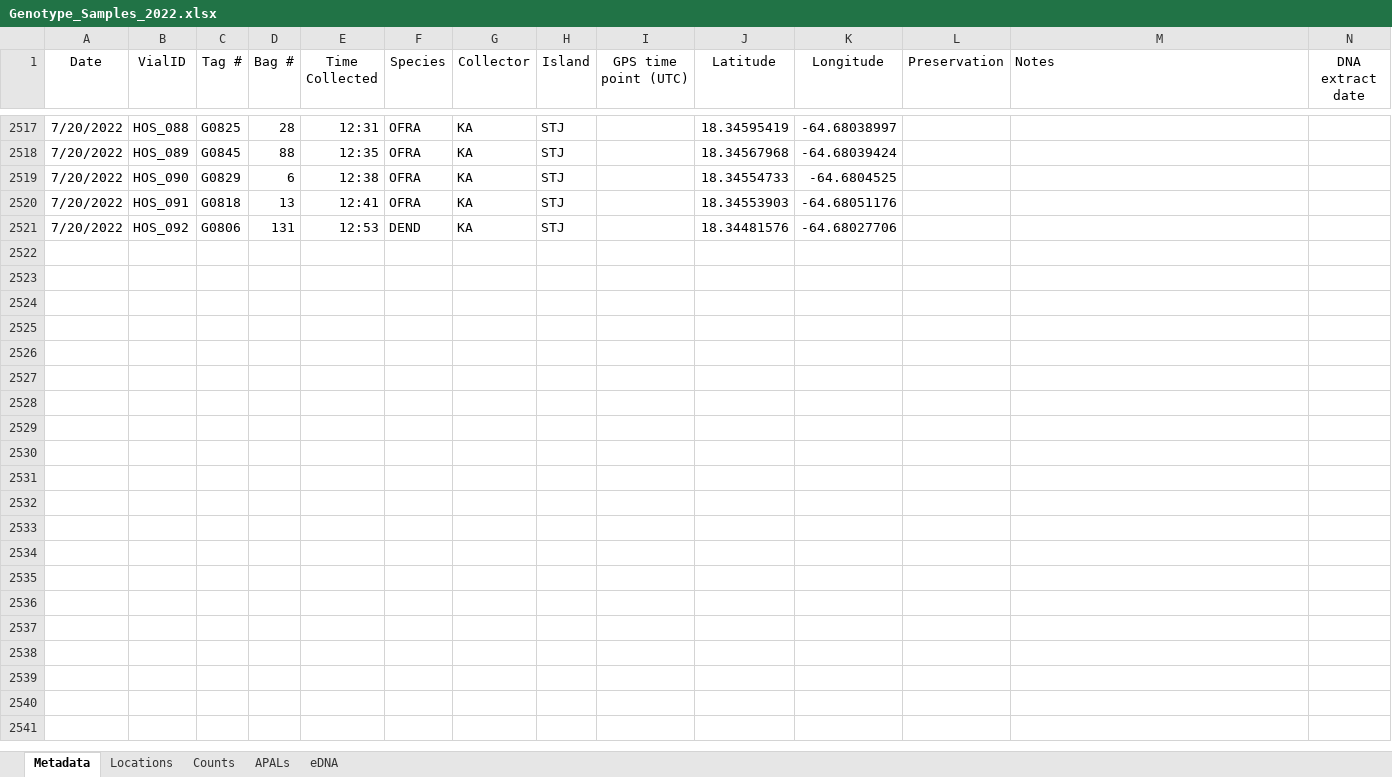
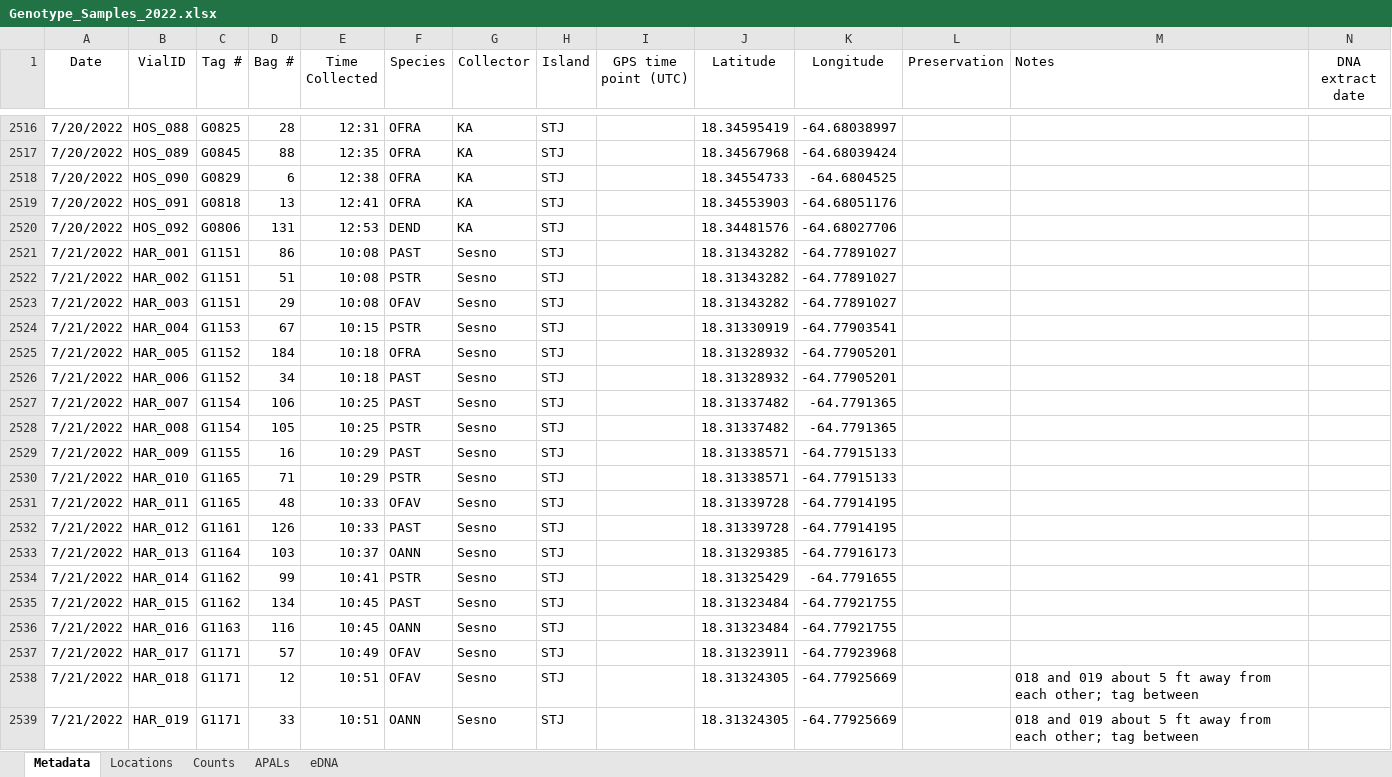
Before and after one commit to sesno/Coral-Sampling, an Excel workbook: Data/Genotype_Samples_2022.xlsx, sheet Metadata, drawn as a sheet; only a part is shown, gaps mark what is left out; values as stored, in another font and other column widths than the file's, no borders; charts and pictures not drawn; rows hold the shown columns only; the diff covers the shown part only; the diff names each change by its address in the sheet, - before the commit and + after, or states it on an @@ line.

```diff
--- a/Data/Genotype_Samples_2022.xlsx (sheet Metadata)
+++ b/Data/Genotype_Samples_2022.xlsx (sheet Metadata)
+row 2521: 7/21/2022 | HAR_001 | G1151 | 86 | 10:08 | PAST | Sesno | STJ |  | 18.31343282 | -64.77891027
+row 2522: 7/21/2022 | HAR_002 | G1151 | 51 | 10:08 | PSTR | Sesno | STJ |  | 18.31343282 | -64.77891027
+row 2523: 7/21/2022 | HAR_003 | G1151 | 29 | 10:08 | OFAV | Sesno | STJ |  | 18.31343282 | -64.77891027
+row 2524: 7/21/2022 | HAR_004 | G1153 | 67 | 10:15 | PSTR | Sesno | STJ |  | 18.31330919 | -64.77903541
+row 2525: 7/21/2022 | HAR_005 | G1152 | 184 | 10:18 | OFRA | Sesno | STJ |  | 18.31328932 | -64.77905201
+row 2526: 7/21/2022 | HAR_006 | G1152 | 34 | 10:18 | PAST | Sesno | STJ |  | 18.31328932 | -64.77905201
+row 2527: 7/21/2022 | HAR_007 | G1154 | 106 | 10:25 | PAST | Sesno | STJ |  | 18.31337482 | -64.7791365
+row 2528: 7/21/2022 | HAR_008 | G1154 | 105 | 10:25 | PSTR | Sesno | STJ |  | 18.31337482 | -64.7791365
+row 2529: 7/21/2022 | HAR_009 | G1155 | 16 | 10:29 | PAST | Sesno | STJ |  | 18.31338571 | -64.77915133
+row 2530: 7/21/2022 | HAR_010 | G1165 | 71 | 10:29 | PSTR | Sesno | STJ |  | 18.31338571 | -64.77915133
+row 2531: 7/21/2022 | HAR_011 | G1165 | 48 | 10:33 | OFAV | Sesno | STJ |  | 18.31339728 | -64.77914195
+row 2532: 7/21/2022 | HAR_012 | G1161 | 126 | 10:33 | PAST | Sesno | STJ |  | 18.31339728 | -64.77914195
+row 2533: 7/21/2022 | HAR_013 | G1164 | 103 | 10:37 | OANN | Sesno | STJ |  | 18.31329385 | -64.77916173
+row 2534: 7/21/2022 | HAR_014 | G1162 | 99 | 10:41 | PSTR | Sesno | STJ |  | 18.31325429 | -64.7791655
+row 2535: 7/21/2022 | HAR_015 | G1162 | 134 | 10:45 | PAST | Sesno | STJ |  | 18.31323484 | -64.77921755
+row 2536: 7/21/2022 | HAR_016 | G1163 | 116 | 10:45 | OANN | Sesno | STJ |  | 18.31323484 | -64.77921755
+row 2537: 7/21/2022 | HAR_017 | G1171 | 57 | 10:49 | OFAV | Sesno | STJ |  | 18.31323911 | -64.77923968
+row 2538: 7/21/2022 | HAR_018 | G1171 | 12 | 10:51 | OFAV | Sesno | STJ |  | 18.31324305 | -64.77925669 |  | 018 and 019 about 5 ft away from each other; tag between
+row 2539: 7/21/2022 | HAR_019 | G1171 | 33 | 10:51 | OANN | Sesno | STJ |  | 18.31324305 | -64.77925669 |  | 018 and 019 about 5 ft away from each other; tag between
```
Also changed, not shown: 104 added rows, 1 removed row and 80 edited cells elsewhere in this sheet, sheet eDNA, 9 other files.
